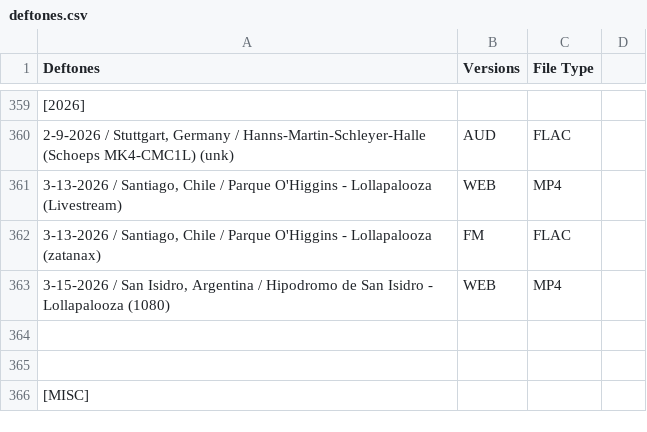
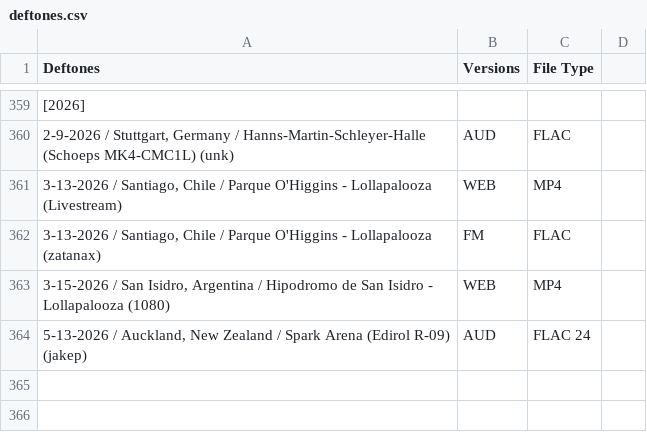
Before and after one commit to dudethatsclassic/shynomi-archive, a CSV file: artists/deftones.csv, drawn as a sheet; only a part is shown, gaps mark what is left out; the shorter side is filled out with more unchanged rows; the diff names each change by its address in the sheet, - before the commit and + after, or states it on an @@ line.

Commit message:
Auto-export CSV: DEFTONES

```diff
--- a/artists/deftones.csv
+++ b/artists/deftones.csv
+row 364: 5-13-2026 / Auckland, New Zealand / Spark Arena (Edirol R-09) (jakep) | AUD | FLAC 24
```
